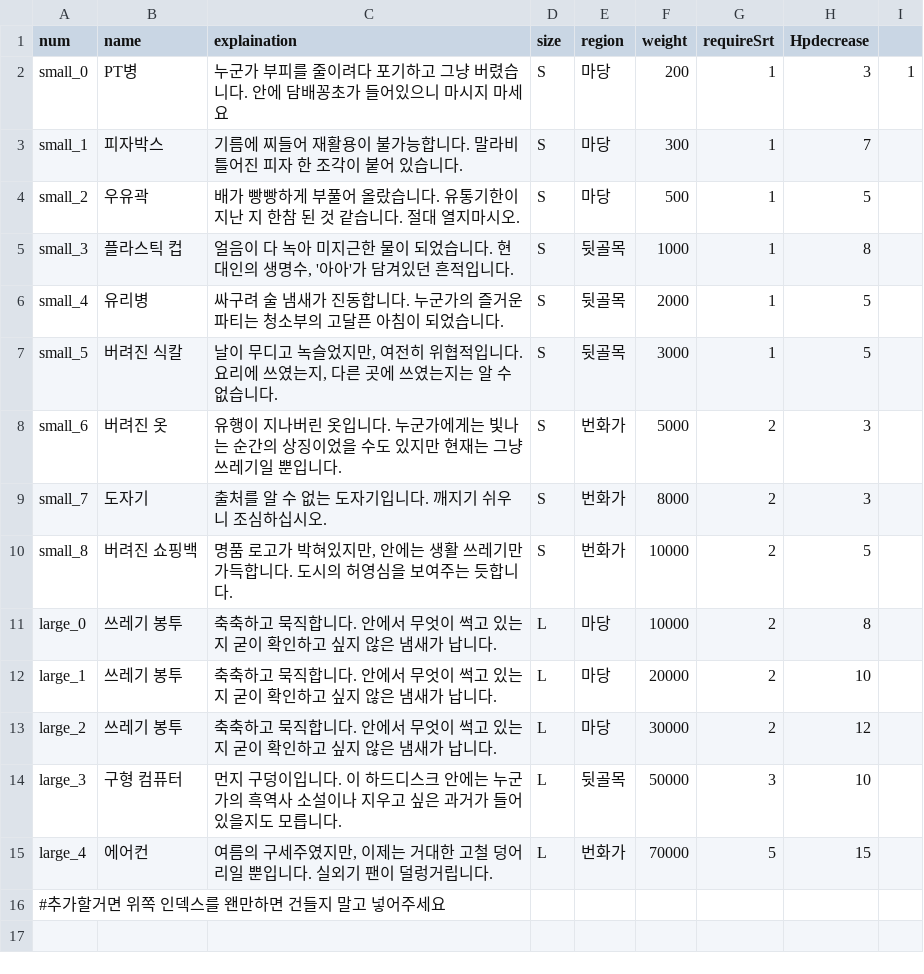
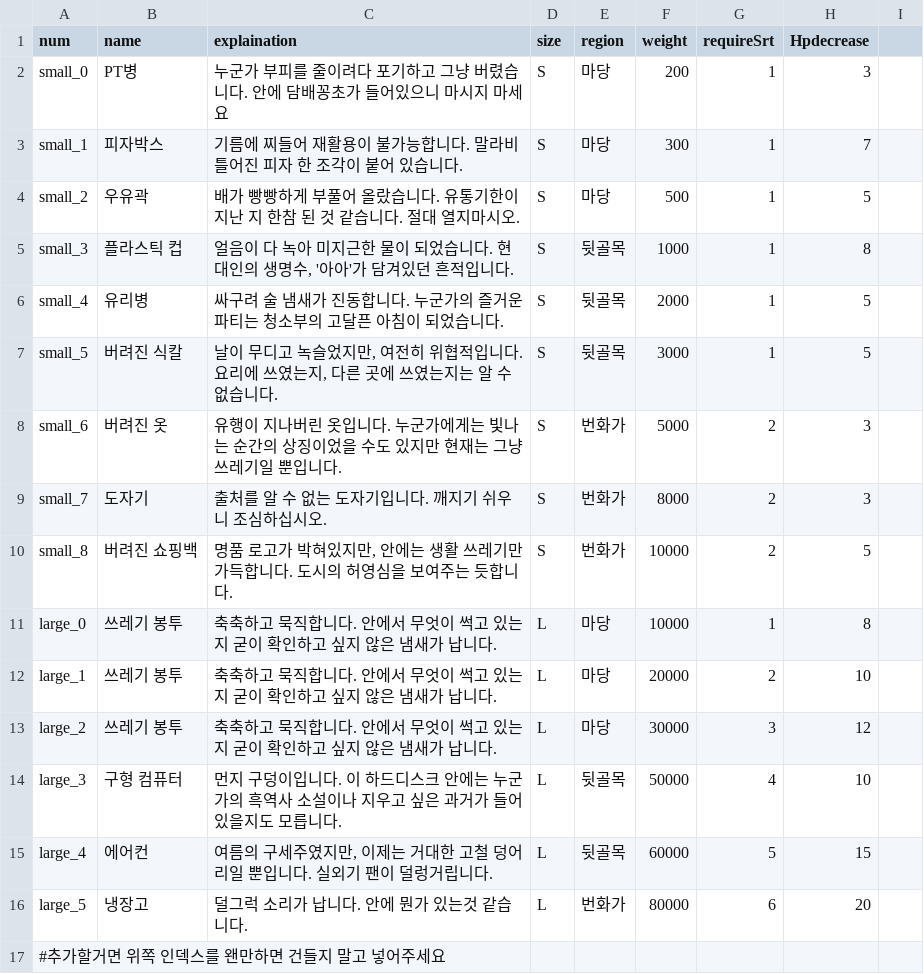
Before and after one commit to meruciiiii/3D_Project_GarbageCollector, a CSV file: Assets/Resources/B/CSV_GarbageDataKR.csv, drawn as a sheet; the diff names each change by its address in the sheet, - before the commit and + after, or states it on an @@ line.

```diff
--- a/Assets/Resources/B/CSV_GarbageDataKR.csv
+++ b/Assets/Resources/B/CSV_GarbageDataKR.csv
-I2: 1
+I2: (empty)
-G11 (requireSrt): 2
+G11 (requireSrt): 1
-G13 (requireSrt): 2
+G13 (requireSrt): 3
-G14 (requireSrt): 3
+G14 (requireSrt): 4
-E15 (region): 번화가
+E15 (region): 뒷골목
-F15 (weight): 70000
+F15 (weight): 60000
+row 16: large_5 | 냉장고 | 덜그럭 소리가 납니다. 안에 뭔가 있는것 같습니다. | L | 번화가 | 80000 | 6 | 20
```
Also changed, not shown: Assets/Resources/B/CSV_GarbageDataEN.csv.
